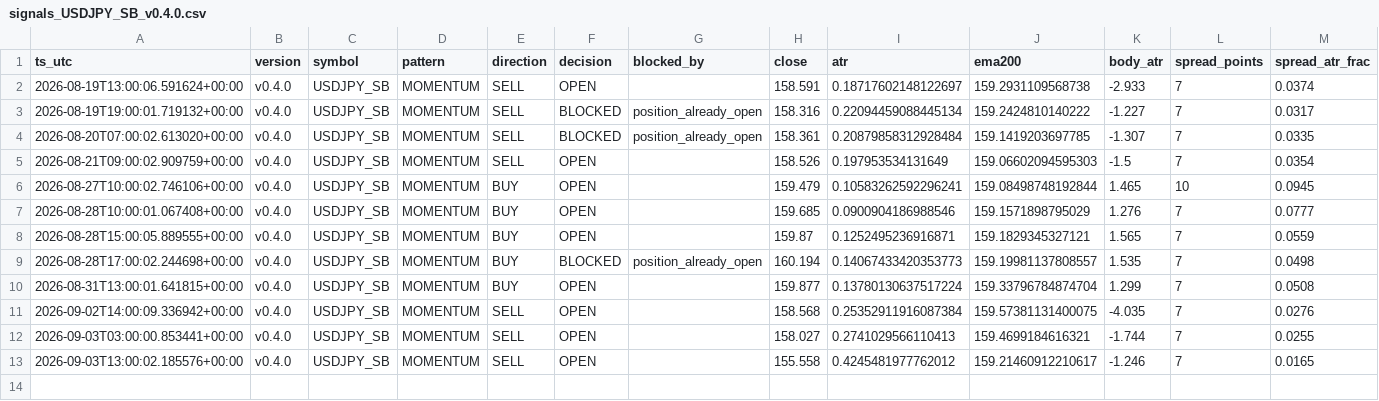
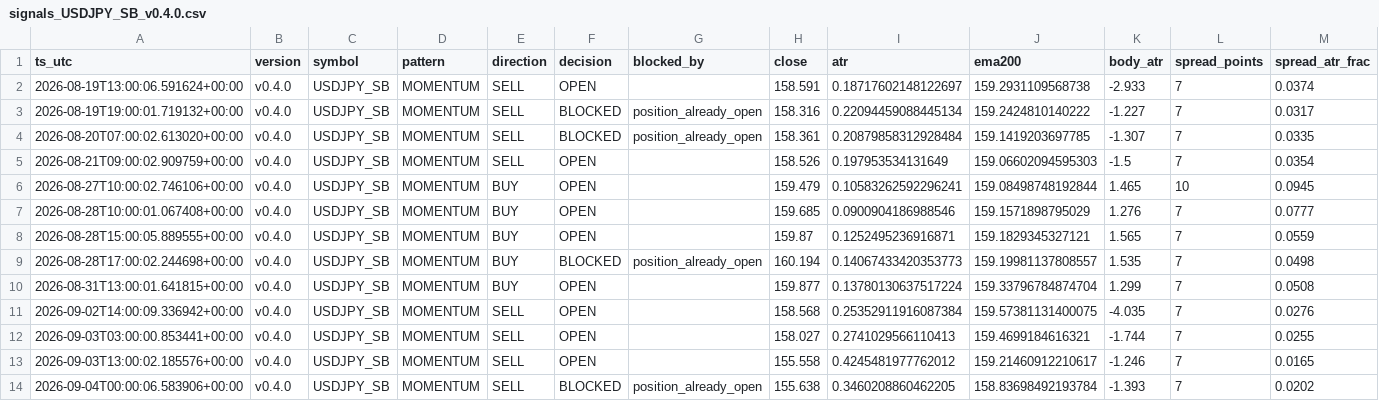
Before and after one commit to jorgenofuentes/tb-logs, a CSV file: signals_USDJPY_SB_v0.4.0.csv, drawn as a sheet; only a part is shown; rows hold the shown columns only; the diff names each change by its address in the sheet, - before the commit and + after, or states it on an @@ line.

```diff
--- a/signals_USDJPY_SB_v0.4.0.csv
+++ b/signals_USDJPY_SB_v0.4.0.csv
+row 14: 2026-09-04T00:00:06.583906+00:00 | v0.4.0 | USDJPY_SB | MOMENTUM | SELL | BLOCKED | position_already_open | 155.638 | 0.3460208860462205 | 158.83698492193784 | -1.393 | 7 | 0.0202
```
Also changed, not shown: 3 other files.
